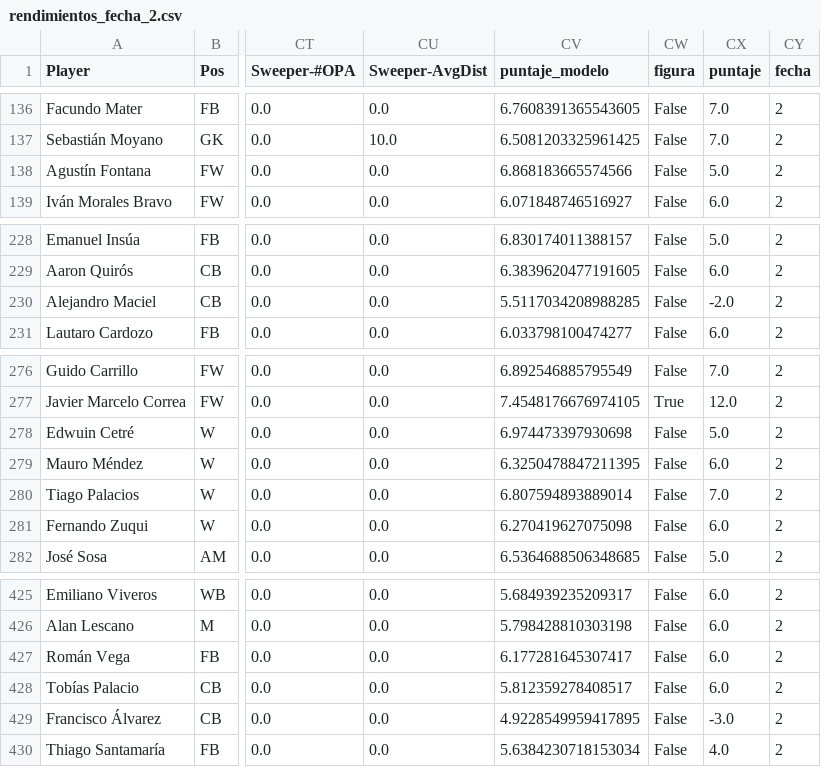
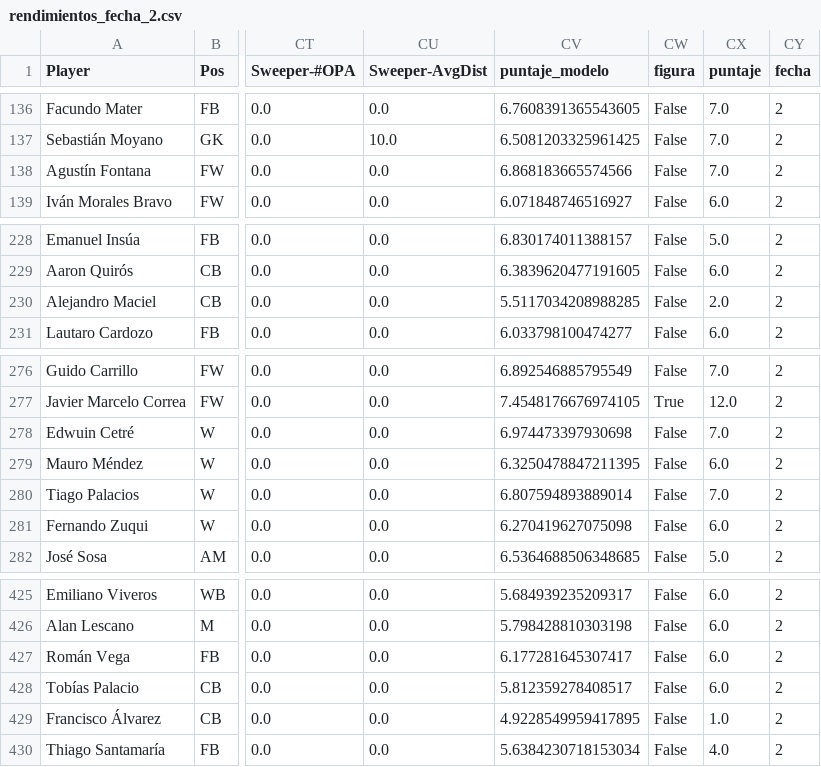
Before and after one commit to nazarenomm/Gran-DATA, a CSV file: modelo_puntajes/data/predicciones/rendimientos_fecha_2.csv, drawn as a sheet; only a part is shown, gaps mark what is left out; the diff names each change by its address in the sheet, - before the commit and + after, or states it on an @@ line.

```diff
--- a/modelo_puntajes/data/predicciones/rendimientos_fecha_2.csv
+++ b/modelo_puntajes/data/predicciones/rendimientos_fecha_2.csv
-CX138 (puntaje): 5.0
+CX138 (puntaje): 7.0
-CX230 (puntaje): -2.0
+CX230 (puntaje): 2.0
-CX278 (puntaje): 5.0
+CX278 (puntaje): 7.0
-CX429 (puntaje): -3.0
+CX429 (puntaje): 1.0
```
Also changed, not shown: modelo_puntajes/data/predicciones/rendimientos_fecha_1.csv, 20 other files.
